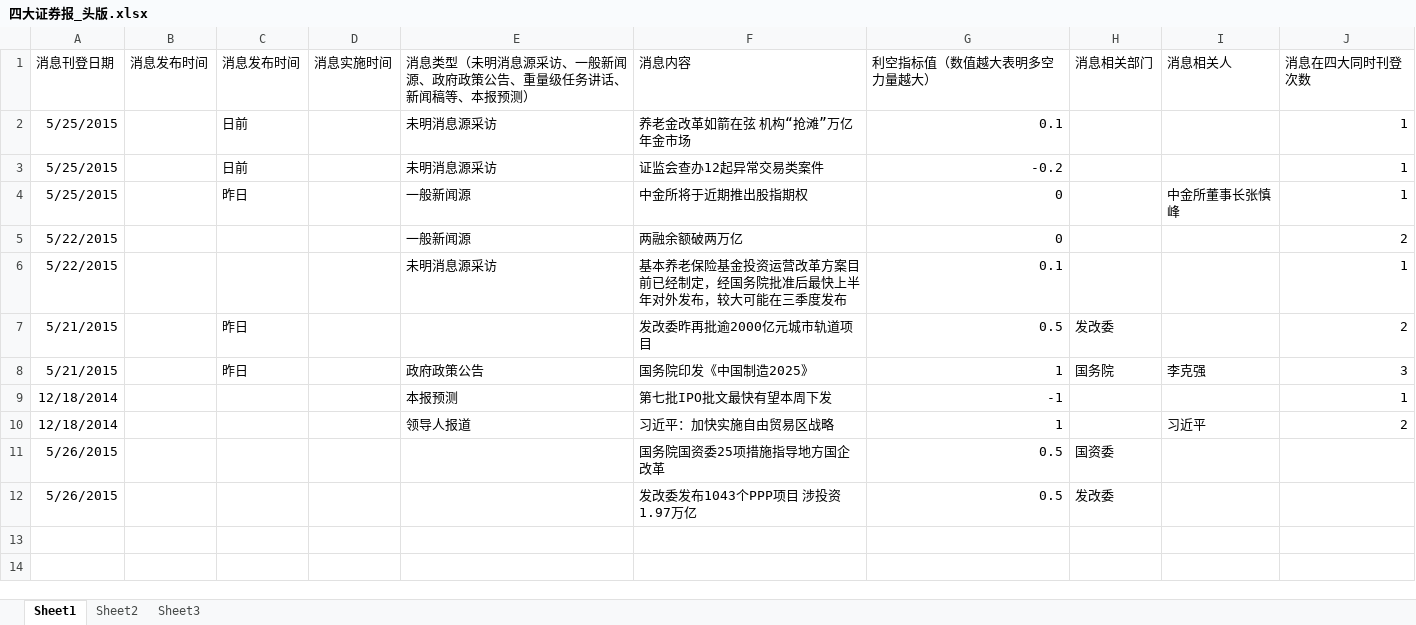
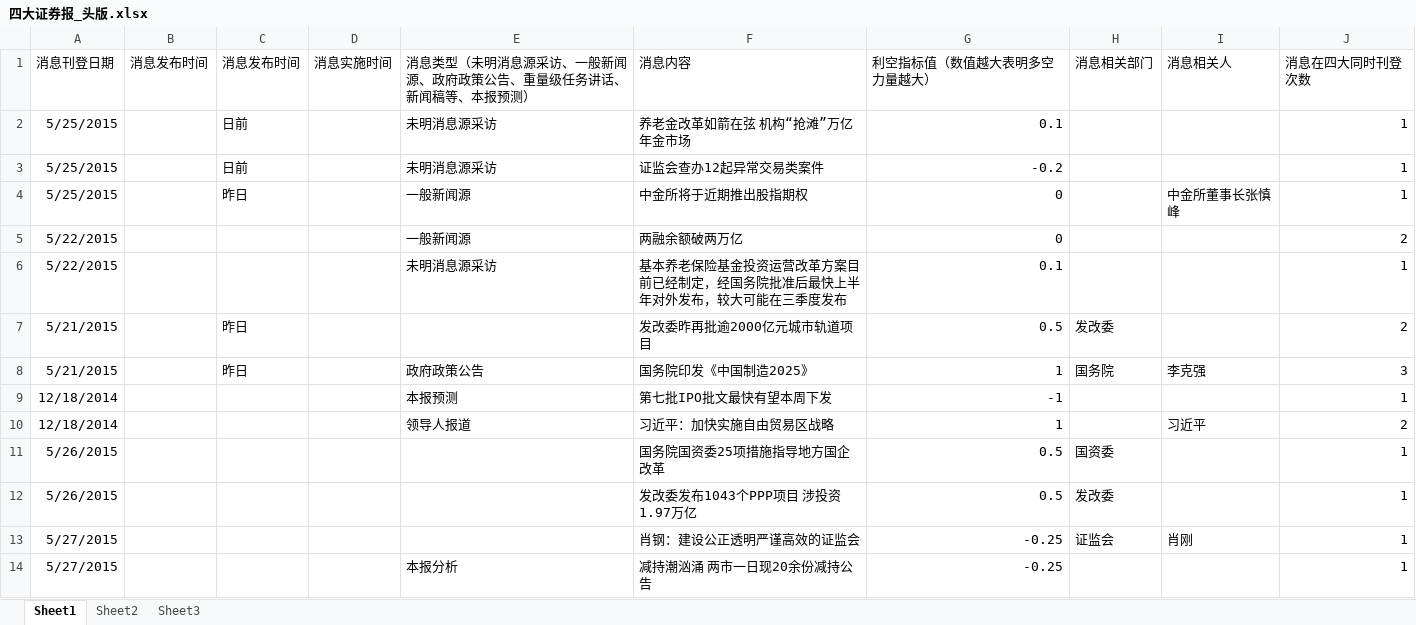
Before and after one commit to jyltiger813/kettlejobs, an Excel workbook: sse/综合数据分析（天）/四大证券报_头版.xlsx, sheet Sheet1, drawn as a sheet; values as stored, in another font and other column widths than the file's, no borders; the diff names each change by its address in the sheet, - before the commit and + after, or states it on an @@ line.

Commit message:
[报刊头条]

```diff
--- a/sse/综合数据分析（天）/四大证券报_头版.xlsx (sheet Sheet1)
+++ b/sse/综合数据分析（天）/四大证券报_头版.xlsx (sheet Sheet1)
-J11:J12 (消息在四大同时刊登次数): (empty)
+J11:J12 (消息在四大同时刊登次数): 1
+row 13: 5/27/2015 |  |  |  |  | 肖钢：建设公正透明严谨高效的证监会 | -0.25 | 证监会 | 肖刚 | 1
+row 14: 5/27/2015 |  |  |  | 本报分析 | 减持潮汹涌 两市一日现20余份减持公告 | -0.25 |  |  | 1
```
